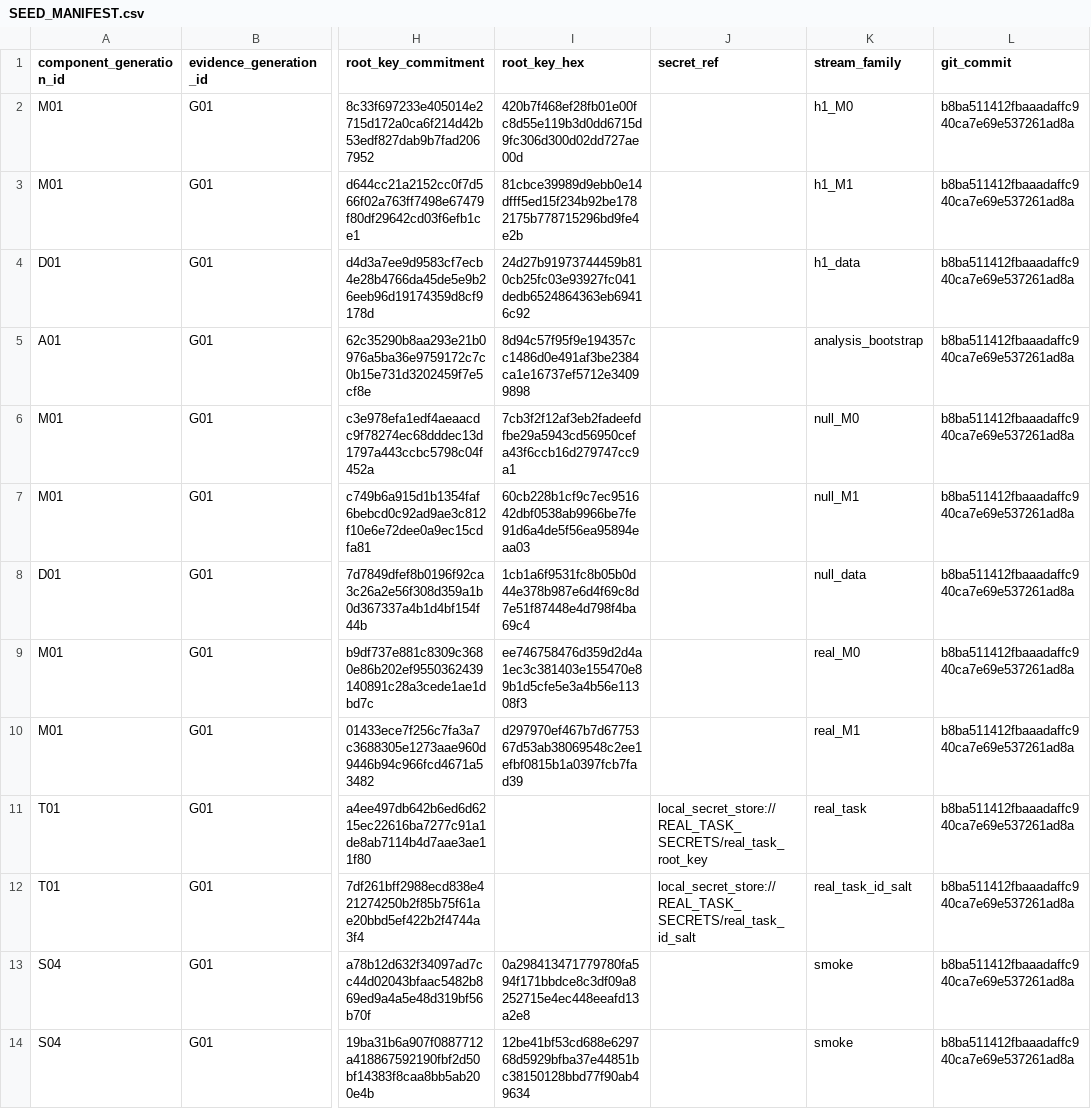
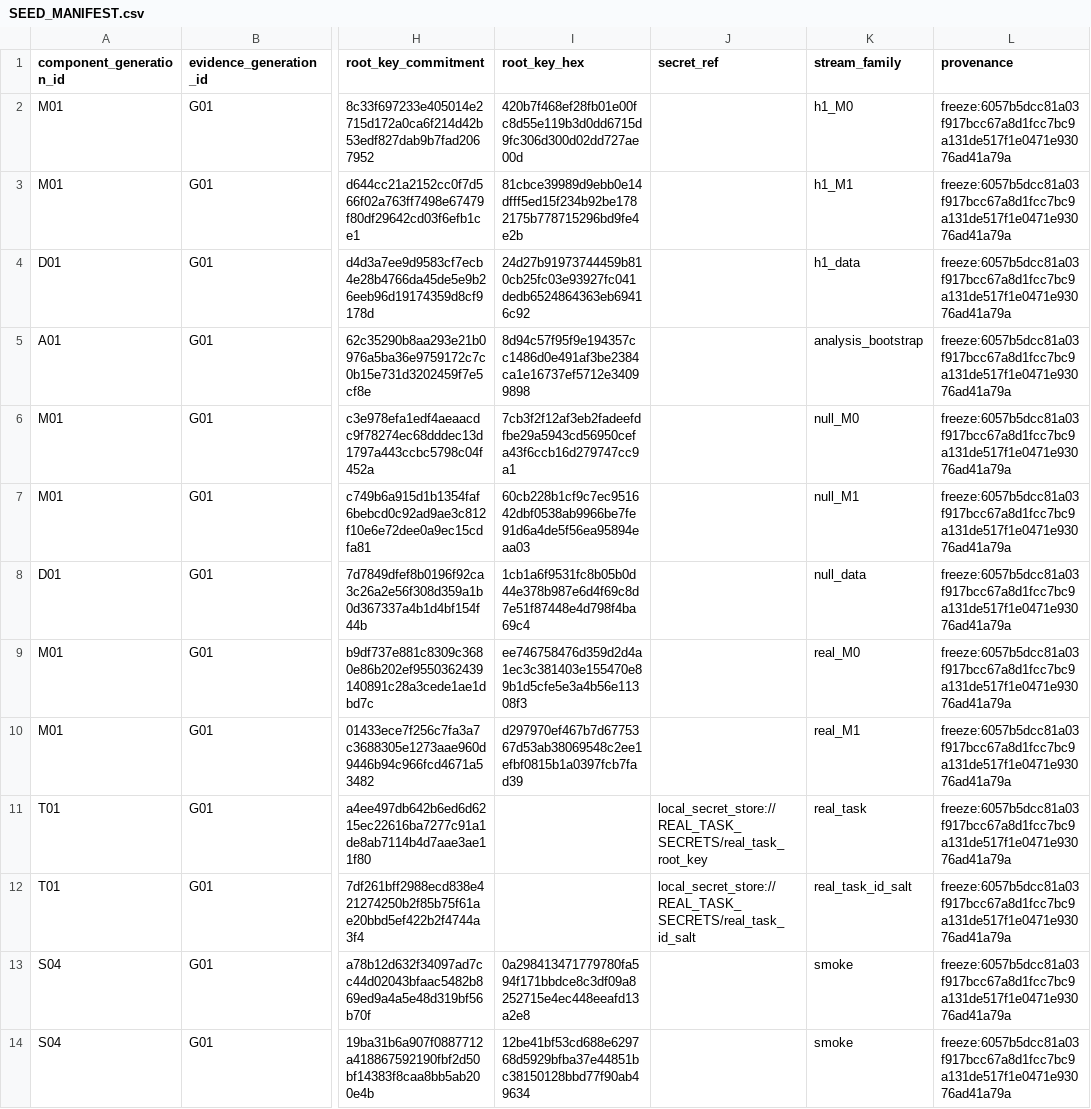
Before and after one commit to dw0911/owtda-calibration, a CSV file: reproducibility/SEED_MANIFEST.csv, drawn as a sheet; only a part is shown, gaps mark what is left out; the diff names each change by its address in the sheet, - before the commit and + after, or states it on an @@ line.

Commit message:
fix(repro): make every derived manifest content-derived and idempotent
Two real release blockers found while producing the delivery evidence:

* `scripts/build_reproducibility_index.py` wrote the live `HEAD` into SEED_MANIFEST.csv and
  FORMAL_MANIFEST.json, so regenerating at the tagged commit changed those files and the release
  job's `git diff --exit-code` gate could never pass. Both now record `freeze:<freeze_id>`
  (the freeze is what the seed registry and freeze objects are anchored to) and the release name is
  read from CITATION.cff, the same single source of truth the release manifest uses.
* `paper/scripts/make_tables.py` was truncated to 0 bytes by a line-ending rewrite in the
  delivery tooling (fixed and restored; no other tracked file was affected). The manuscript table
  metas are regenerated so their `script_sha256` matches the current generator again.

Also in this commit: the manuscript tables are re-generated from the restored generator, so
`build_tables.py --check` and the verifier's script-hash check are clean with no legacy gap
left except the three historical supplement metas.

```diff
--- a/reproducibility/SEED_MANIFEST.csv
+++ b/reproducibility/SEED_MANIFEST.csv
-L1: git_commit
+L1: provenance
-L2:L14 (provenance): b8ba511412fbaaadaffc940ca7e69e537261ad8a
+L2:L14 (provenance): freeze:6057b5dcc81a03f917bcc67a8d1fcc7bc9a131de517f1e0471e93076ad41a79a
```
Also changed, not shown: reproducibility/ARTIFACT_INDEX.csv, 10 other files.
